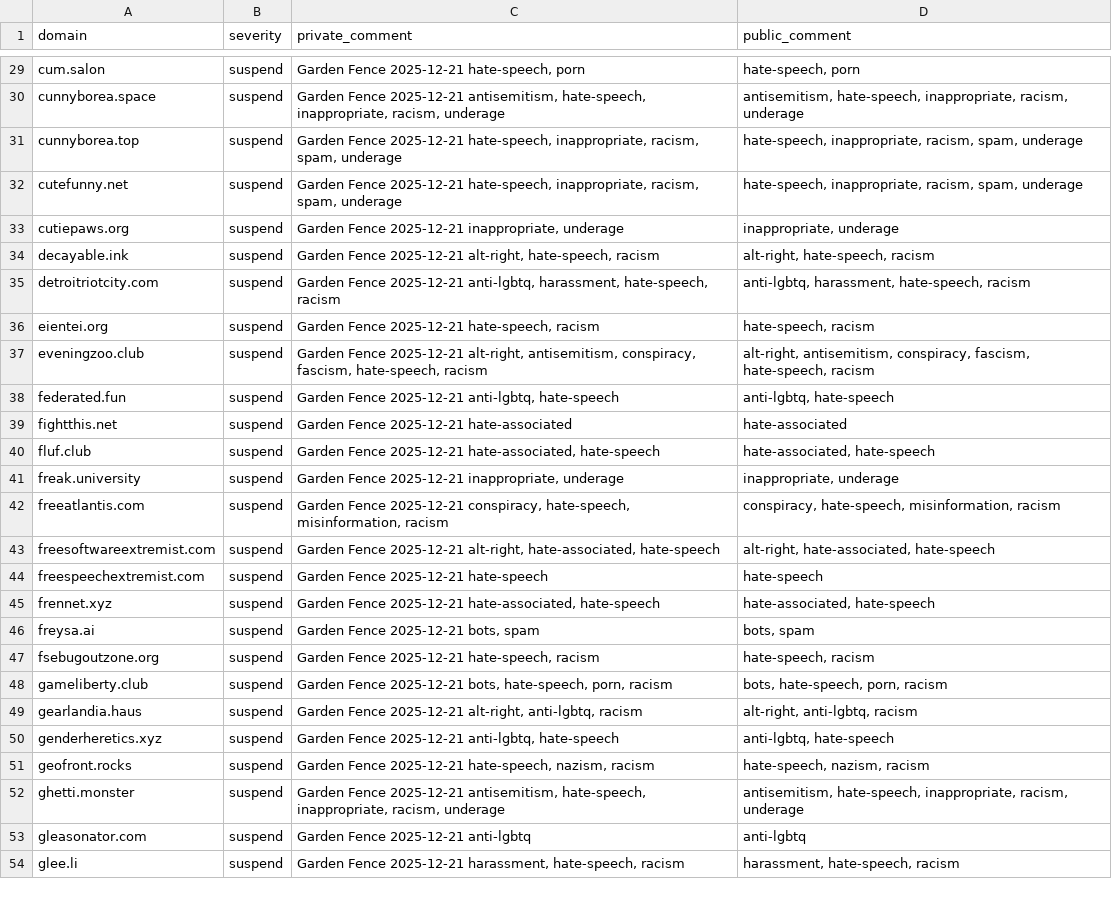
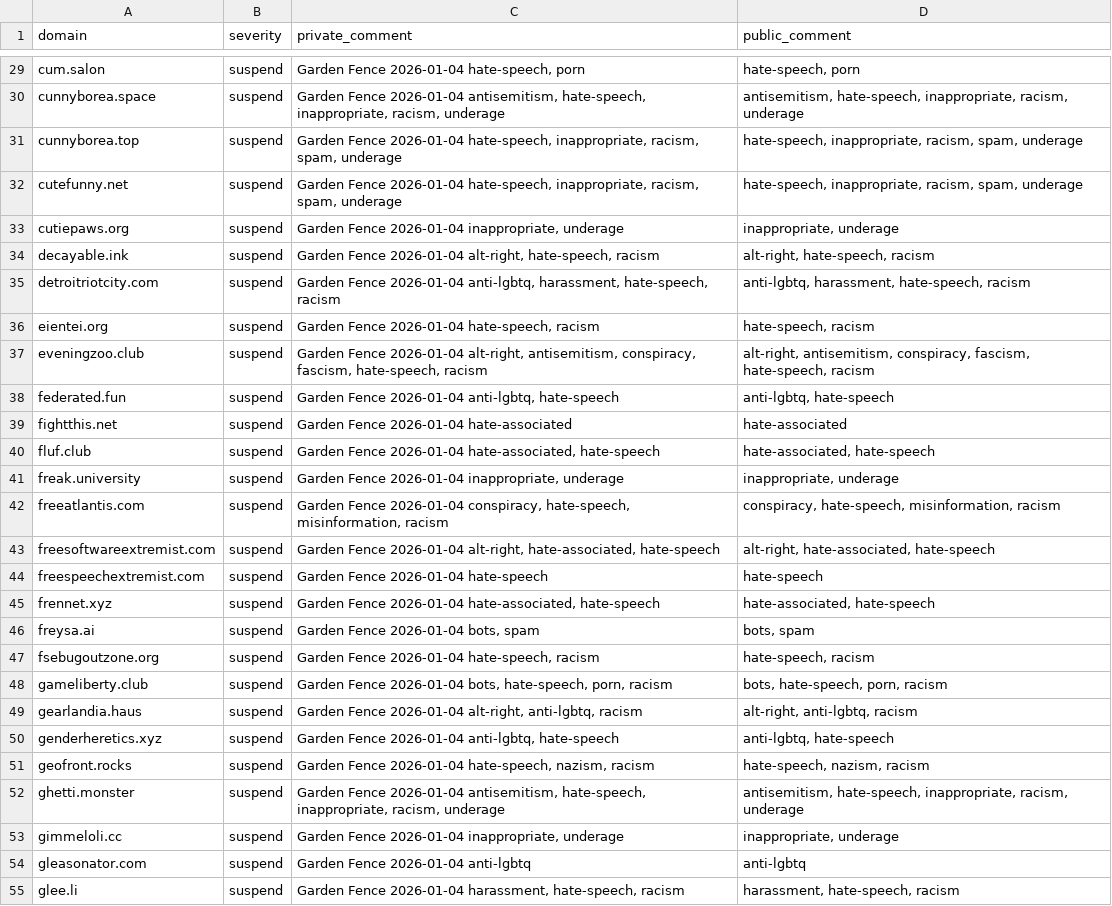
Before and after one commit to gardenfence/blocklist, a CSV file: gardenfence-fediblocksync.csv, drawn as a sheet; only a part is shown, gaps mark what is left out; addresses are those after the commit; the diff covers the shown part only; the diff names each change by its address in the sheet, - before the commit and + after, or states it on an @@ line.

```diff
--- a/gardenfence-fediblocksync.csv
+++ b/gardenfence-fediblocksync.csv
-C29 (private_comment): Garden Fence 2025-12-21 hate-speech, porn
+C29 (private_comment): Garden Fence 2026-01-04 hate-speech, porn
-C30 (private_comment): Garden Fence 2025-12-21 antisemitism, hate-speech,…
+C30 (private_comment): Garden Fence 2026-01-04 antisemitism, hate-speech,…
-C31:C32 (private_comment): Garden Fence 2025-12-21 hate-speech, inappropriate,…
+C31:C32 (private_comment): Garden Fence 2026-01-04 hate-speech, inappropriate,…
-C33 (private_comment): Garden Fence 2025-12-21 inappropriate, underage
+C33 (private_comment): Garden Fence 2026-01-04 inappropriate, underage
-C34 (private_comment): Garden Fence 2025-12-21 alt-right, hate-speech,…
+C34 (private_comment): Garden Fence 2026-01-04 alt-right, hate-speech,…
-C35 (private_comment): Garden Fence 2025-12-21 anti-lgbtq, harassment,…
+C35 (private_comment): Garden Fence 2026-01-04 anti-lgbtq, harassment,…
-C36 (private_comment): Garden Fence 2025-12-21 hate-speech, racism
+C36 (private_comment): Garden Fence 2026-01-04 hate-speech, racism
-C37 (private_comment): Garden Fence 2025-12-21 alt-right, antisemitism,…
+C37 (private_comment): Garden Fence 2026-01-04 alt-right, antisemitism,…
-C38 (private_comment): Garden Fence 2025-12-21 anti-lgbtq, hate-speech
+C38 (private_comment): Garden Fence 2026-01-04 anti-lgbtq, hate-speech
-C39 (private_comment): Garden Fence 2025-12-21 hate-associated
+C39 (private_comment): Garden Fence 2026-01-04 hate-associated
-C40 (private_comment): Garden Fence 2025-12-21 hate-associated, hate-speech
+C40 (private_comment): Garden Fence 2026-01-04 hate-associated, hate-speech
-C41 (private_comment): Garden Fence 2025-12-21 inappropriate, underage
+C41 (private_comment): Garden Fence 2026-01-04 inappropriate, underage
-C42 (private_comment): Garden Fence 2025-12-21 conspiracy, hate-speech,…
+C42 (private_comment): Garden Fence 2026-01-04 conspiracy, hate-speech,…
-C43 (private_comment): Garden Fence 2025-12-21 alt-right, hate-associated,…
+C43 (private_comment): Garden Fence 2026-01-04 alt-right, hate-associated,…
-C44 (private_comment): Garden Fence 2025-12-21 hate-speech
+C44 (private_comment): Garden Fence 2026-01-04 hate-speech
-C45 (private_comment): Garden Fence 2025-12-21 hate-associated, hate-speech
+C45 (private_comment): Garden Fence 2026-01-04 hate-associated, hate-speech
-C46 (private_comment): Garden Fence 2025-12-21 bots, spam
+C46 (private_comment): Garden Fence 2026-01-04 bots, spam
-C47 (private_comment): Garden Fence 2025-12-21 hate-speech, racism
+C47 (private_comment): Garden Fence 2026-01-04 hate-speech, racism
-C48 (private_comment): Garden Fence 2025-12-21 bots, hate-speech,…
+C48 (private_comment): Garden Fence 2026-01-04 bots, hate-speech,…
-C49 (private_comment): Garden Fence 2025-12-21 alt-right, anti-lgbtq,…
+C49 (private_comment): Garden Fence 2026-01-04 alt-right, anti-lgbtq,…
-C50 (private_comment): Garden Fence 2025-12-21 anti-lgbtq, hate-speech
+C50 (private_comment): Garden Fence 2026-01-04 anti-lgbtq, hate-speech
-C51 (private_comment): Garden Fence 2025-12-21 hate-speech, nazism,…
+C51 (private_comment): Garden Fence 2026-01-04 hate-speech, nazism,…
-C52 (private_comment): Garden Fence 2025-12-21 antisemitism, hate-speech,…
+C52 (private_comment): Garden Fence 2026-01-04 antisemitism, hate-speech,…
+row 53: gimmeloli.cc | suspend | Garden Fence 2026-01-04 inappropriate, underage | inappropriate, underage
-C54 (private_comment): Garden Fence 2025-12-21 anti-lgbtq
+C54 (private_comment): Garden Fence 2026-01-04 anti-lgbtq
-C55 (private_comment): Garden Fence 2025-12-21 harassment, hate-speech,…
+C55 (private_comment): Garden Fence 2026-01-04 harassment, hate-speech,…
```
Also changed, not shown: 120 edited cells elsewhere in this file, gardenfence-mastodon.csv, 2 other files.
